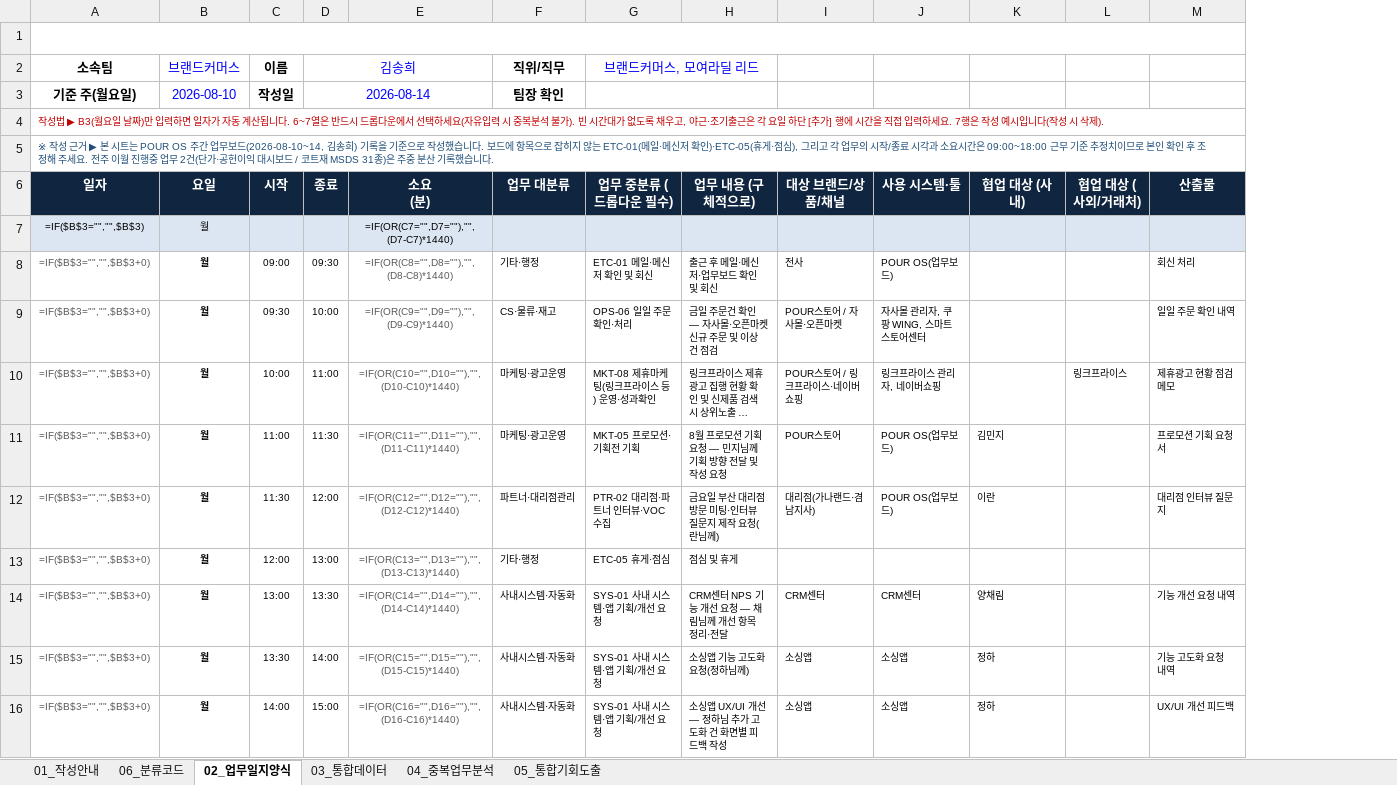
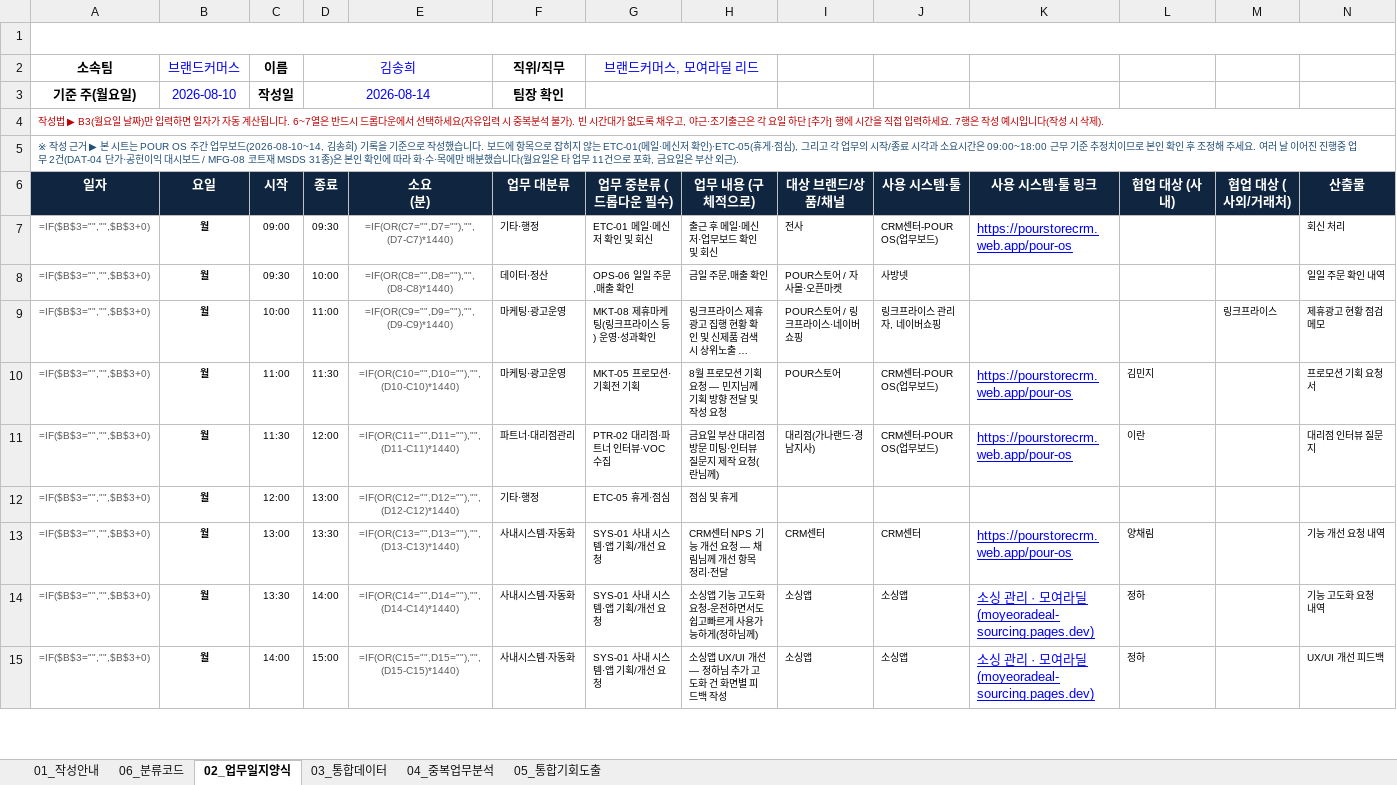
Before and after one commit to netformrnd-lab/pour-construction-form, an Excel workbook: worklog/김송희_주간업무일지_20260810-0814.xlsx, sheet 02_업무일지양식, drawn as a sheet; only a part is shown; long unchanged cells end in …; values as stored, in another font and other column widths than the file's, no borders; formulas without a stored value are shown as written; removed rows and columns are numbered as before the commit, all else as after; rows hold the shown columns only; the diff covers the shown part only; the diff names each change by its address in the sheet, - before the commit and + after, or states it on an @@ line.

```diff
--- a/worklog/김송희_주간업무일지_20260810-0814.xlsx (sheet 02_업무일지양식)
+++ b/worklog/김송희_주간업무일지_20260810-0814.xlsx (sheet 02_업무일지양식)
+column K (사용 시스템·툴 링크), rows 7-15: https://pourstorecrm.web.app/pour-os |  |  | https://pourstorecrm.web.app/pour-os | https://pourstorecrm.web.app/pour-os |  | https://pourstorecrm.web.app/pour-os | 소싱 관리 · 모여라딜 (moyeoradeal-sourcing.pages.dev) | 소싱 관리 · 모여라딜 (moyeoradeal-sourcing.pages.dev)
-A5 (일자): …주세요. 전주 이월 진행중 업무 2건(단가·공헌이익 대시보드 / 코트재 MSDS 31종)은 주중 분산 기록했습니다.
+A5 (일자): …주세요. 여러 날 이어진 진행중 업무 2건(DAT-04 단가·공헌이익 대시보드 / MFG-08 코트재 MSDS 31종)은 본인 확인에 따라 화·수·목에만 배분했습니다(월요일은 타 업무 11건으로 포화, 금요일은 부산 외근).
-row 7: =IF($B$3="","",$B$3) | 월 |  |  | =IF(OR(C7="",D7=""),"",(D7-C7)*1440)
-E7 (소요 (분)): =IF(OR(C8="",D8=""),"",(D8-C8)*1440)
+E7 (소요 (분)): =IF(OR(C7="",D7=""),"",(D7-C7)*1440)
-J7 (사용 시스템·툴): POUR OS(업무보드)
+J7 (사용 시스템·툴): CRM센터-POUR OS(업무보드)
-E8 (소요 (분)): =IF(OR(C9="",D9=""),"",(D9-C9)*1440)
+E8 (소요 (분)): =IF(OR(C8="",D8=""),"",(D8-C8)*1440)
-F8 (업무 대분류): CS·물류·재고
+F8 (업무 대분류): 데이터·정산
-G8 (업무 중분류 (드롭다운 필수)): OPS-06 일일 주문 확인·처리
+G8 (업무 중분류 (드롭다운 필수)): OPS-06 일일 주문,매출 확인
-H8 (업무 내용 (구체적으로)): 금일 주문건 확인 — 자사몰·오픈마켓 신규 주문 및 이상건 점검
+H8 (업무 내용 (구체적으로)): 금일 주문,매출 확인
-J8 (사용 시스템·툴): 자사몰 관리자, 쿠팡 WING, 스마트스토어센터
+J8 (사용 시스템·툴): 사방넷
-E9 (소요 (분)): =IF(OR(C10="",D10=""),"",(D10-C10)*1440)
+E9 (소요 (분)): =IF(OR(C9="",D9=""),"",(D9-C9)*1440)
-E10 (소요 (분)): =IF(OR(C11="",D11=""),"",(D11-C11)*1440)
+E10 (소요 (분)): =IF(OR(C10="",D10=""),"",(D10-C10)*1440)
-J10:J11 (사용 시스템·툴): POUR OS(업무보드)
+J10:J11 (사용 시스템·툴): CRM센터-POUR OS(업무보드)
-E11 (소요 (분)): =IF(OR(C12="",D12=""),"",(D12-C12)*1440)
+E11 (소요 (분)): =IF(OR(C11="",D11=""),"",(D11-C11)*1440)
-I11 (대상 브랜드/상품/채널): 대리점(가나랜드·겸남지사)
+I11 (대상 브랜드/상품/채널): 대리점(가나랜드·경남지사)
-E12 (소요 (분)): =IF(OR(C13="",D13=""),"",(D13-C13)*1440)
+E12 (소요 (분)): =IF(OR(C12="",D12=""),"",(D12-C12)*1440)
-E13 (소요 (분)): =IF(OR(C14="",D14=""),"",(D14-C14)*1440)
+E13 (소요 (분)): =IF(OR(C13="",D13=""),"",(D13-C13)*1440)
-E14 (소요 (분)): =IF(OR(C15="",D15=""),"",(D15-C15)*1440)
+E14 (소요 (분)): =IF(OR(C14="",D14=""),"",(D14-C14)*1440)
-H14 (업무 내용 (구체적으로)): 소싱앱 기능 고도화 요청(정하님께)
+H14 (업무 내용 (구체적으로)): 소싱앱 기능 고도화 요청-운전하면서도 쉽고빠르게 사용가능하게(정하님께)
-E15 (소요 (분)): =IF(OR(C16="",D16=""),"",(D16-C16)*1440)
+E15 (소요 (분)): =IF(OR(C15="",D15=""),"",(D15-C15)*1440)
```
Also changed, not shown: 6 added rows, 6 removed rows and 70 edited cells elsewhere in this sheet, sheet 03_통합데이터, sheet 06_분류코드, sheet 04_중복업무분석, sheet 05_통합기회도출, 1 other file.
